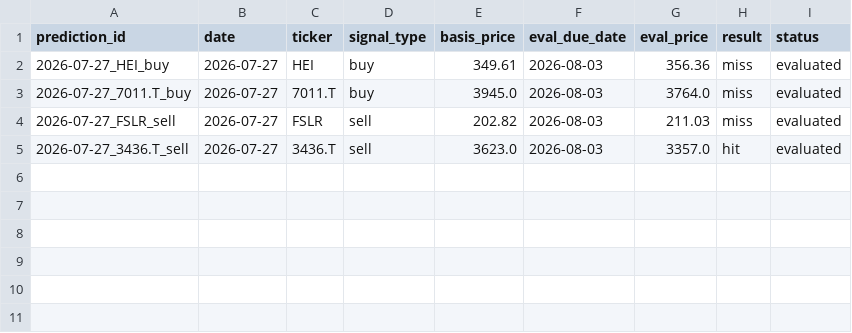
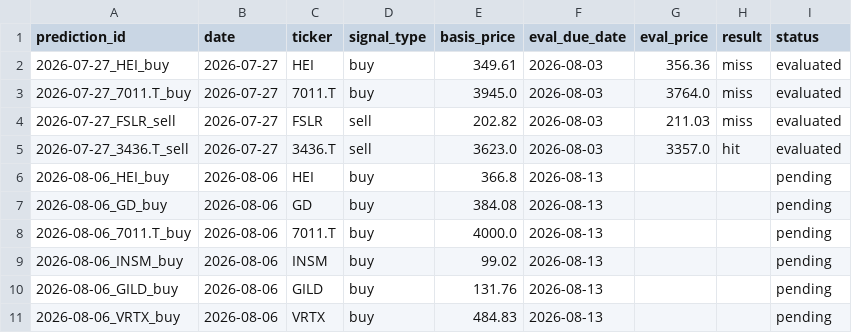
Before and after one commit to mic-ai/Stock_alert, a CSV file: predictions.csv, drawn as a sheet.

```diff
--- a/predictions.csv
+++ b/predictions.csv
@@ -5 +5,7 @@ prediction_id,date,ticker,signal_type,basis_price,eval_due_date,eval_price,resul
 2026-07-27_3436.T_sell,2026-07-27,3436.T,sell,3623.0,2026-08-03,3357.0,hit,evaluated
+2026-08-06_HEI_buy,2026-08-06,HEI,buy,366.8,2026-08-13,,,pending
+2026-08-06_GD_buy,2026-08-06,GD,buy,384.08,2026-08-13,,,pending
+2026-08-06_7011.T_buy,2026-08-06,7011.T,buy,4000.0,2026-08-13,,,pending
+2026-08-06_INSM_buy,2026-08-06,INSM,buy,99.02,2026-08-13,,,pending
+2026-08-06_GILD_buy,2026-08-06,GILD,buy,131.76,2026-08-13,,,pending
+2026-08-06_VRTX_buy,2026-08-06,VRTX,buy,484.83,2026-08-13,,,pending
```
